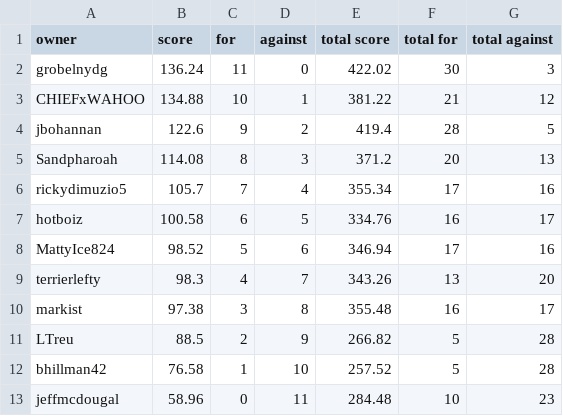
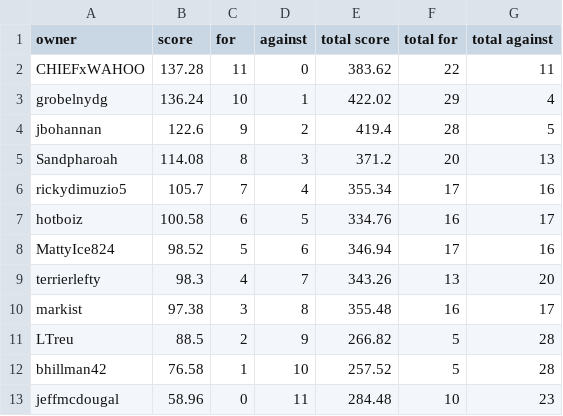
Before and after one commit to markis/backyard-brawl, a CSV file: data/week3.csv, drawn as a sheet.

```diff
--- a/data/week3.csv
+++ b/data/week3.csv
@@ -1,4 +1,4 @@
 owner,score,for,against,total score,total for,total against
-grobelnydg,136.24,11,0,422.02,30,3
-CHIEFxWAHOO,134.88,10,1,381.22,21,12
+CHIEFxWAHOO,137.28,11,0,383.62,22,11
+grobelnydg,136.24,10,1,422.02,29,4
 jbohannan,122.6,9,2,419.4,28,5
```
Also changed, not shown: data/total.csv.
